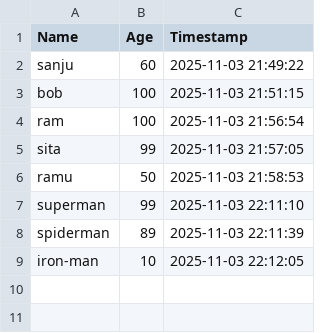
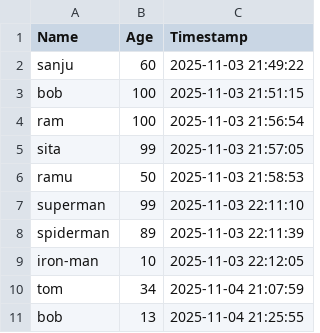
Before and after one commit to sanjeevshar/csv, a CSV file: flask/user_data.csv, drawn as a sheet.

Commit message:
modified flask

```diff
--- a/flask/user_data.csv
+++ b/flask/user_data.csv
@@ -9 +9,3 @@ spiderman,89,2025-11-03 22:11:39
 iron-man,10,2025-11-03 22:12:05
+tom,34,2025-11-04 21:07:59
+bob,13,2025-11-04 21:25:55
```
Also changed, not shown: 7 other files.
